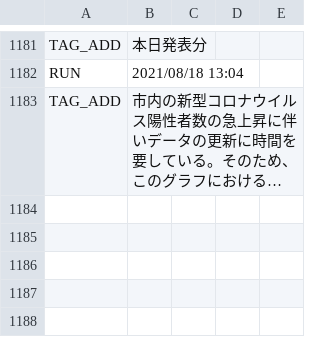
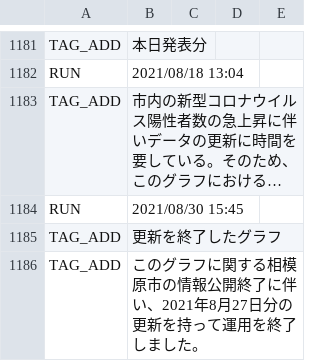
Before and after one commit to fossabot/covid19-chocolate, a CSV file: auto-i18n/result.csv, drawn as a sheet; only a part is shown, gaps mark what is left out; long unchanged cells end in …; the diff names each change by its address in the sheet, - before the commit and + after, or states it on an @@ line.

```diff
--- a/auto-i18n/result.csv
+++ b/auto-i18n/result.csv
+row 1184: RUN | 2021/08/30 15:45
+row 1185: TAG_ADD | 更新を終了したグラフ
+row 1186: TAG_ADD | このグラフに関する相模原市の情報公開終了に伴い、2021年8月27日分の更新を持って運用を終了しました。
```
Also changed, not shown: 1 other file.
